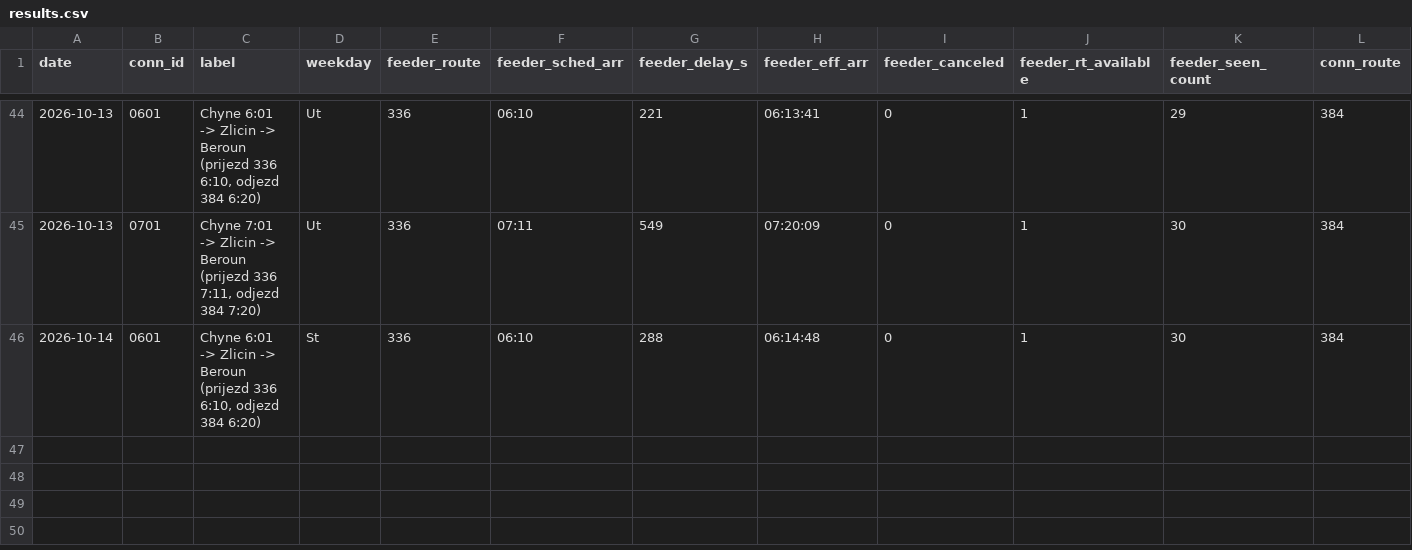
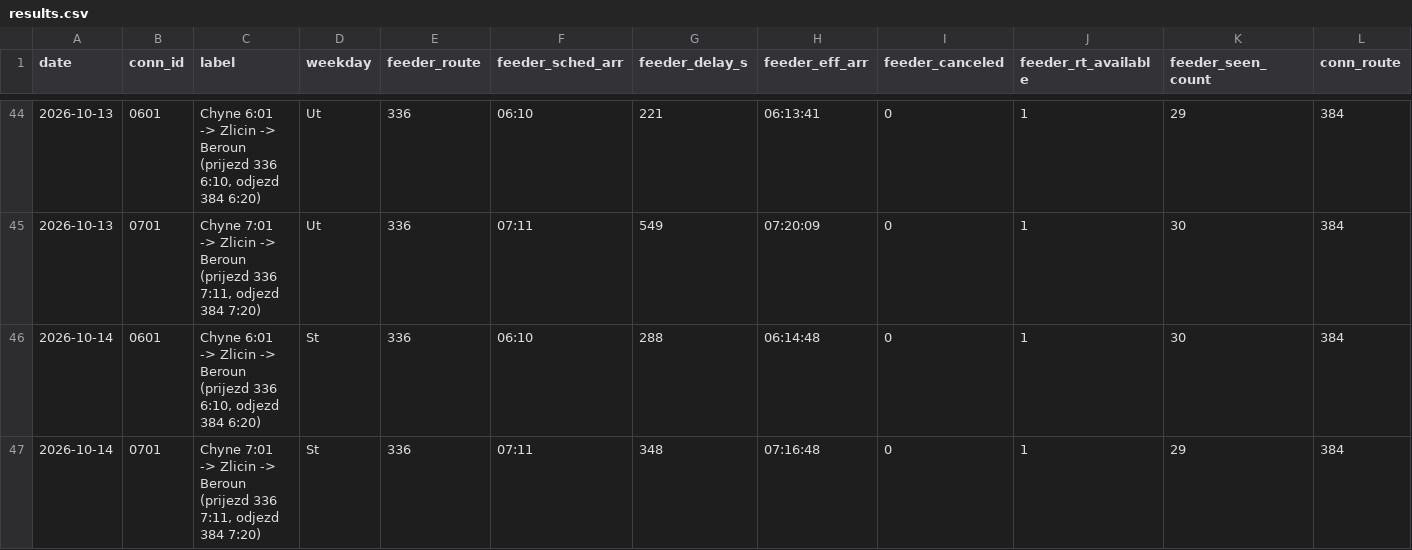
Before and after one commit to JindraKK/pid-transfer-monitor, a CSV file: data/results.csv, drawn as a sheet; only a part is shown, gaps mark what is left out; rows hold the shown columns only; the diff names each change by its address in the sheet, - before the commit and + after, or states it on an @@ line.

```diff
--- a/data/results.csv
+++ b/data/results.csv
+row 47: 2026-10-14 | 0701 | Chyne 7:01 -> Zlicin -> Beroun (prijezd 336 7:11, odjezd 384 7:20) | St | 336 | 07:11 | 348 | 07:16:48 | 0 | 1 | 29 | 384
```
Also changed, not shown: 1 other file.
